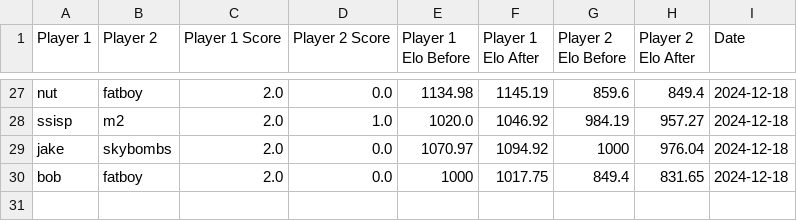
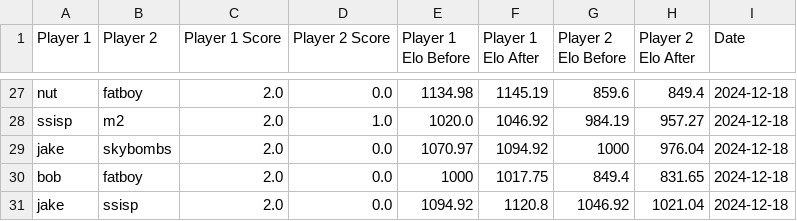
Before and after one commit to TiltedDFA/mkoth1224, a CSV file: match_history.csv, drawn as a sheet; only a part is shown, gaps mark what is left out.

```diff
--- a/match_history.csv
+++ b/match_history.csv
@@ -30 +30,2 @@ jake,skybombs,2.0,0.0,1070.97,1094.92,1000,976.04,2024-12-18
 bob,fatboy,2.0,0.0,1000,1017.75,849.4,831.65,2024-12-18
+jake,ssisp,2.0,0.0,1094.92,1120.8,1046.92,1021.04,2024-12-18
```
Also changed, not shown: elo_ratings.csv, 1 other file.
